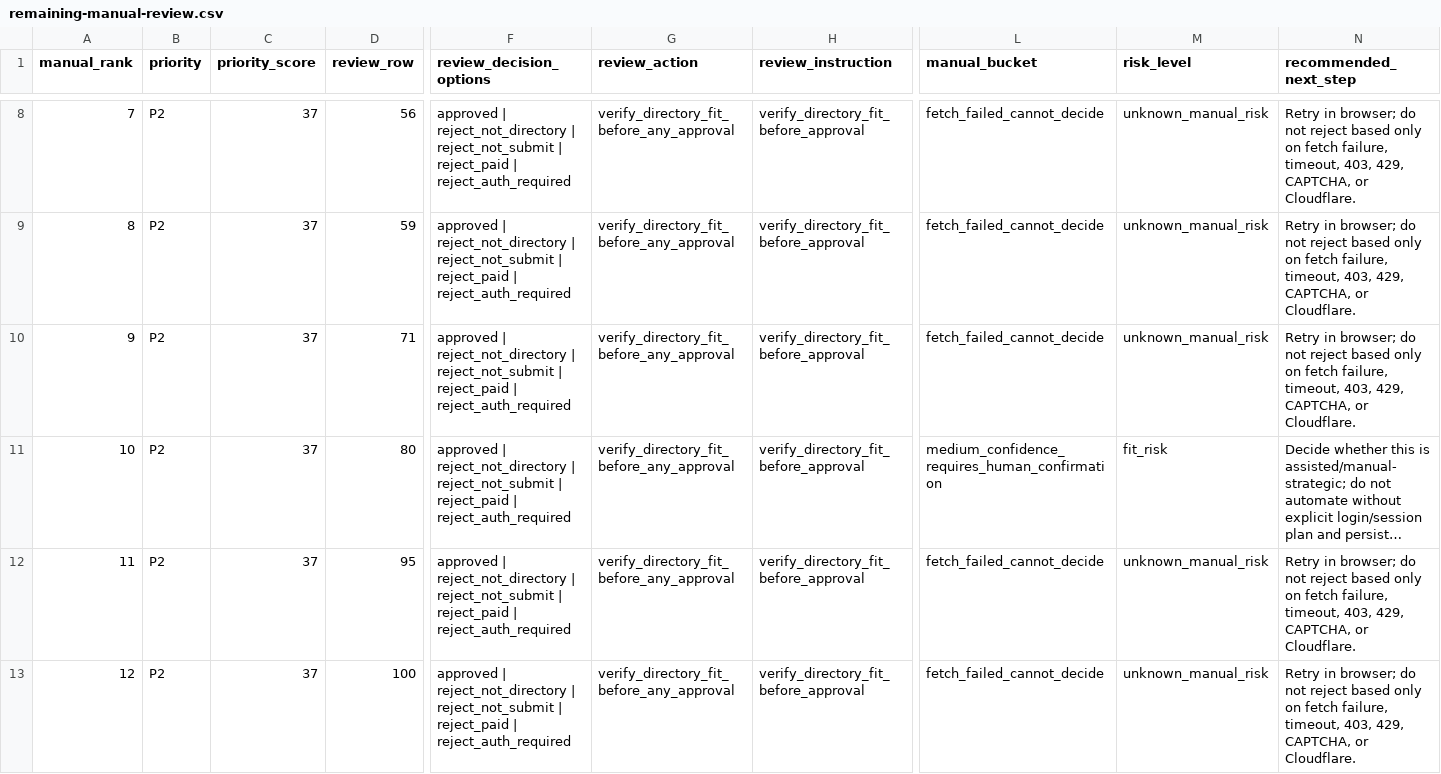
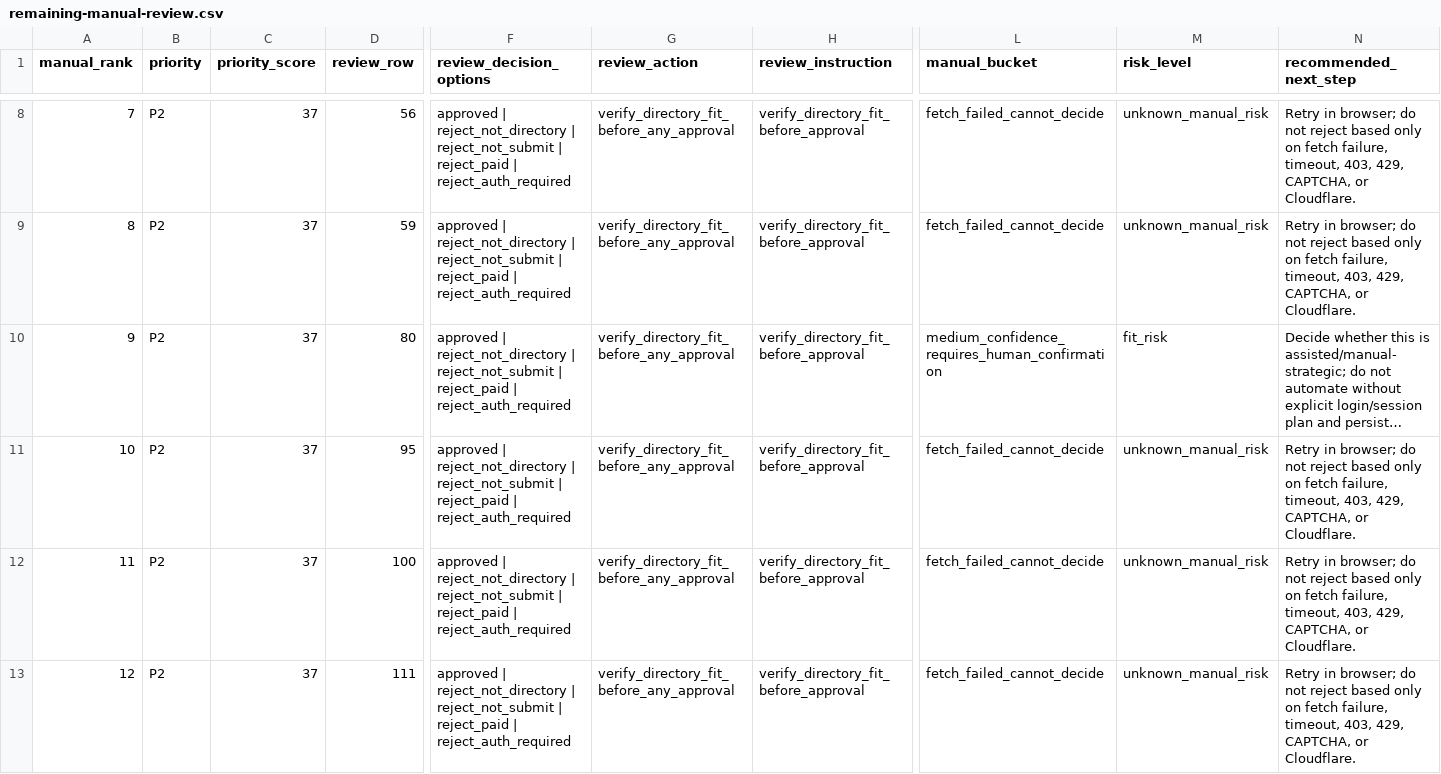
Before and after one commit to camaker/backlink-pilot, a CSV file: backlink-url/manual-review/remaining-manual-review.csv, drawn as a sheet; only a part is shown, gaps mark what is left out; the shorter side is filled out with more unchanged rows; long unchanged cells end in …; removed rows and columns are numbered as before the commit, all else as after; rows hold the shown columns only; the diff covers the shown part only; the diff names each change by its address in the sheet, - before the commit and + after, or states it on an @@ line.

Commit message:
Apply P2 browser review batch 009 decisions

```diff
--- a/backlink-url/manual-review/remaining-manual-review.csv
+++ b/backlink-url/manual-review/remaining-manual-review.csv
-row 10: 9 | P2 | 37 | 71 | approved | reject_not_directory | reject_not_submit | reject_paid | reject_auth_required | verify_directory_fit_before_any_approval | verify_directory_fit_before_approval | fetch_failed_cannot_decide | unknown_manual_risk | Retry in browser; do not reject based only on fetch failure, timeout, 403, 429, CAPTCHA, or Cloudflare.
@@ column A (manual_rank) renumbered from row 10 down @@
```
Also changed, not shown: 2 removed rows elsewhere in this file, backlink-url/coverage-review-queue.csv, backlink-url/coverage-review.csv, 4 other files.
